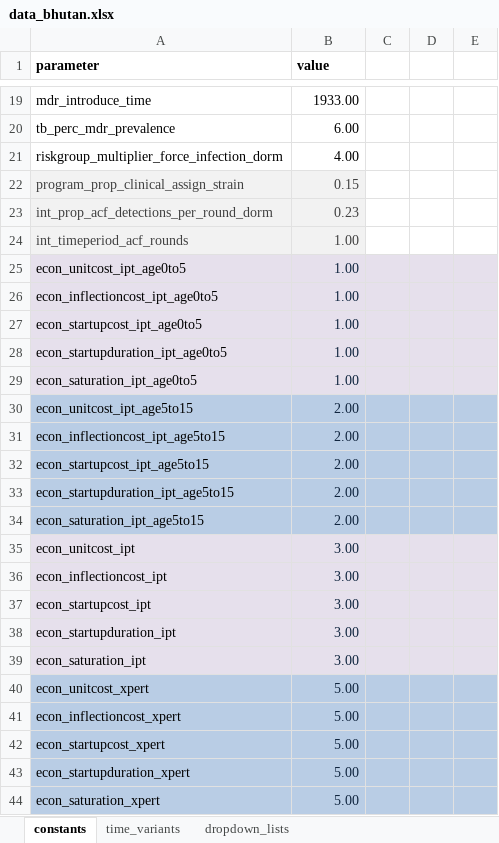
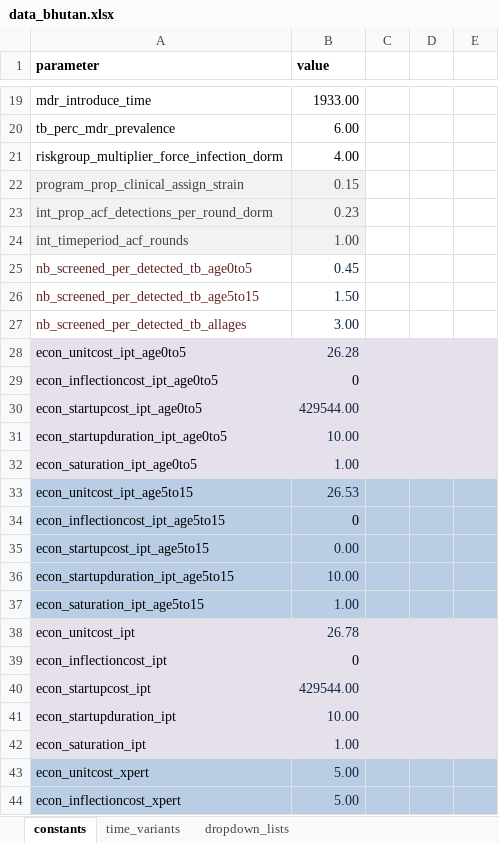
Before and after one commit to monash-emu/AuTuMN, an Excel workbook: autumn/xls/data_bhutan.xlsx, sheet constants, drawn as a sheet; only a part is shown, gaps mark what is left out; the shorter side is filled out with more unchanged rows; values as stored, in another font and other column widths than the file's, no borders; addresses are those after the commit; the diff names each change by its address in the sheet, - before the commit and + after, or states it on an @@ line.

```diff
--- a/autumn/xls/data_bhutan.xlsx (sheet constants)
+++ b/autumn/xls/data_bhutan.xlsx (sheet constants)
+row 25: nb_screened_per_detected_tb_age0to5 | 0.45
+row 26: nb_screened_per_detected_tb_age5to15 | 1.50
+row 27: nb_screened_per_detected_tb_allages | 3.00
-B28 (value): 1.00
+B28 (value): 26.28
-B29 (value): 1.00
+B29 (value): 0
-B29 text colour: #10253F
+B29 text colour: black
-B30 (value): 1.00
+B30 (value): 429544.00
-B31 (value): 1.00
+B31 (value): 10.00
-B33 (value): 2.00
+B33 (value): 26.53
-B34 (value): 2.00
+B34 (value): 0
-B34 text colour: #10253F
+B34 text colour: black
-B35 (value): 2.00
+B35 (value): 0.00
-B36 (value): 2.00
+B36 (value): 10.00
-B37 (value): 2.00
+B37 (value): 1.00
-B38 (value): 3.00
+B38 (value): 26.78
-B39 (value): 3.00
+B39 (value): 0
-B39 text colour: #10253F
+B39 text colour: black
-B40 (value): 3.00
+B40 (value): 429544.00
-B41 (value): 3.00
+B41 (value): 10.00
-B42 (value): 3.00
+B42 (value): 1.00
```
Also changed, not shown: sheet time_variants, autumn/xls/data_default.xlsx, 2 other files.
